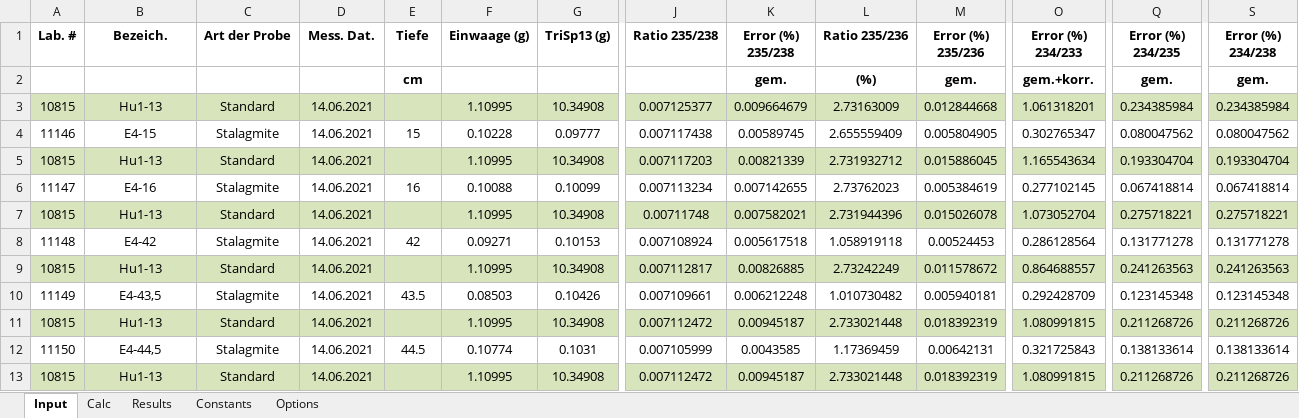
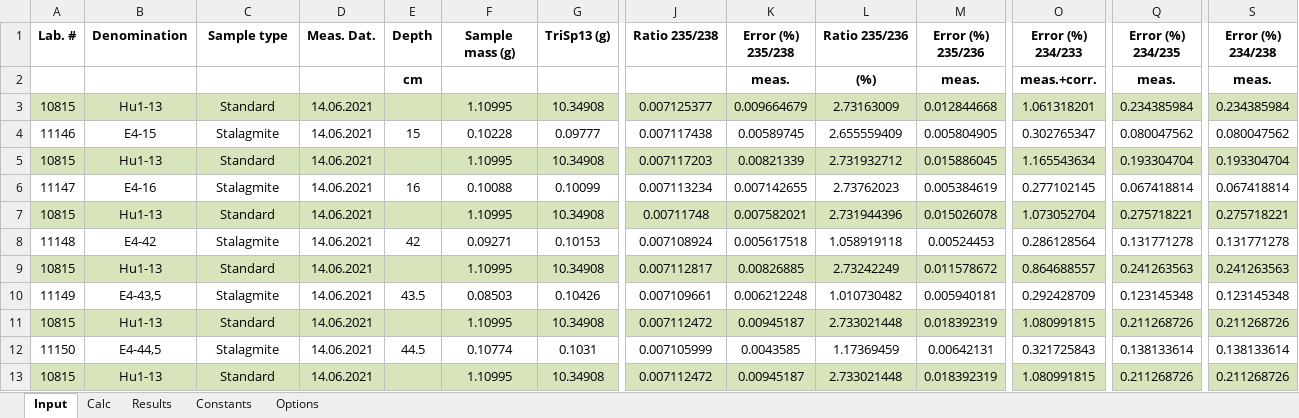
Before and after one commit to EnvArchivesHD/UTh_Analysis, an Excel workbook: data/Stalag_06_21/Results.xlsx, sheet Input, drawn as a sheet; only a part is shown, gaps mark what is left out; values as stored, in another font and other column widths than the file's, no borders; the diff names each change by its address in the sheet, - before the commit and + after, or states it on an @@ line.

```diff
--- a/data/Stalag_06_21/Results.xlsx (sheet Input)
+++ b/data/Stalag_06_21/Results.xlsx (sheet Input)
-B1: Bezeich.
+B1: Denomination
-C1: Art der Probe
+C1: Sample type
-D1: Mess. Dat.
+D1: Meas. Dat.
-E1: Tiefe
+E1: Depth
-F1: Einwaage (g)
+F1: Sample mass (g)
-K2 (Error (%) 235/238): gem.
+K2 (Error (%) 235/238): meas.
-M2 (Error (%) 235/236): gem.
+M2 (Error (%) 235/236): meas.
-O2 (Error (%) 234/233): gem.+korr.
+O2 (Error (%) 234/233): meas.+corr.
-Q2 (Error (%) 234/235): gem.
+Q2 (Error (%) 234/235): meas.
-S2 (Error (%) 234/238): gem.
+S2 (Error (%) 234/238): meas.
```
Also changed, not shown: sheet Calc, sheet Results, sheet Constants, data/Stalag_06_21/Intensities.xlsx, data/Stalag_06_21/PrBlank.xlsx, 14 other files.
